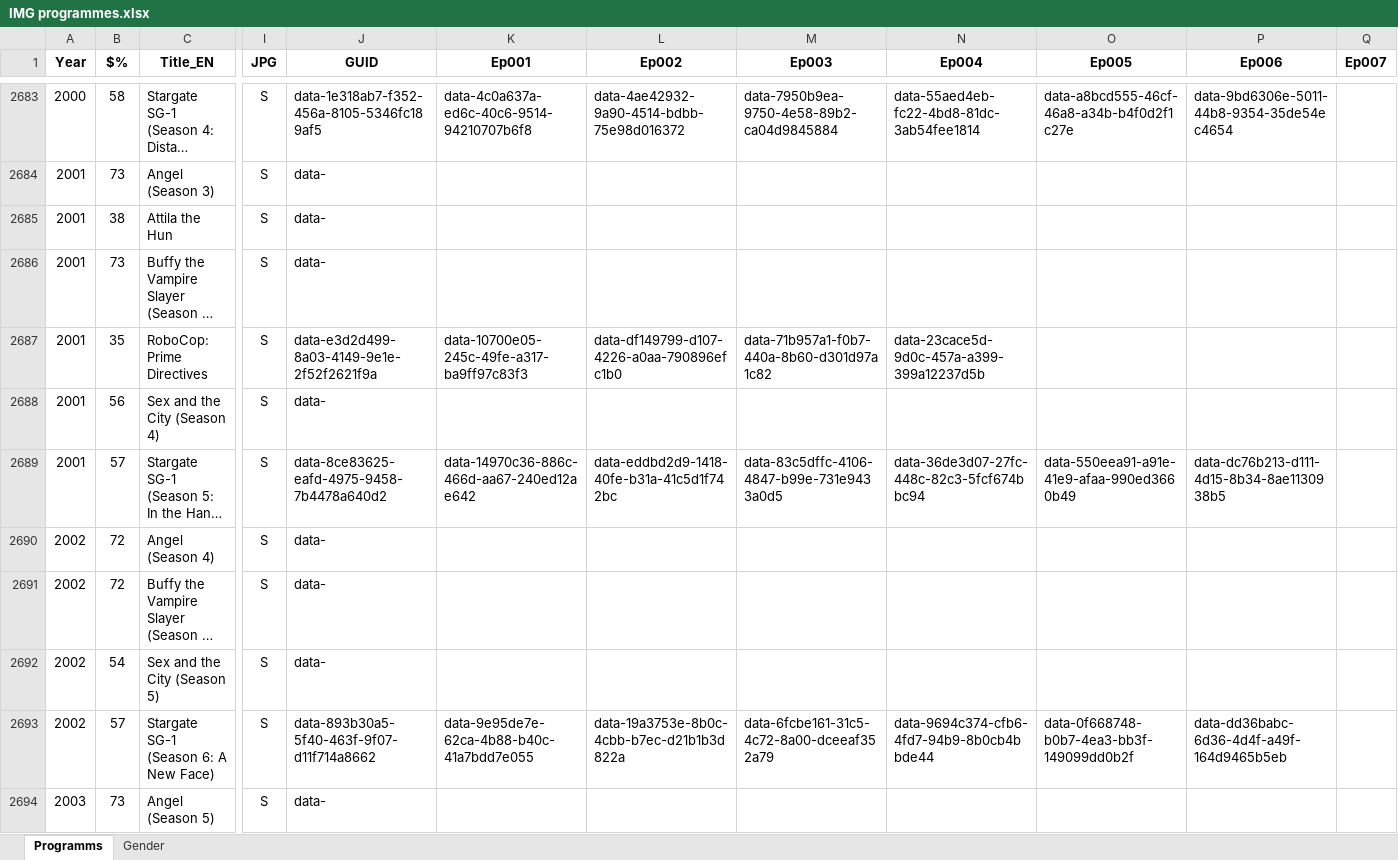
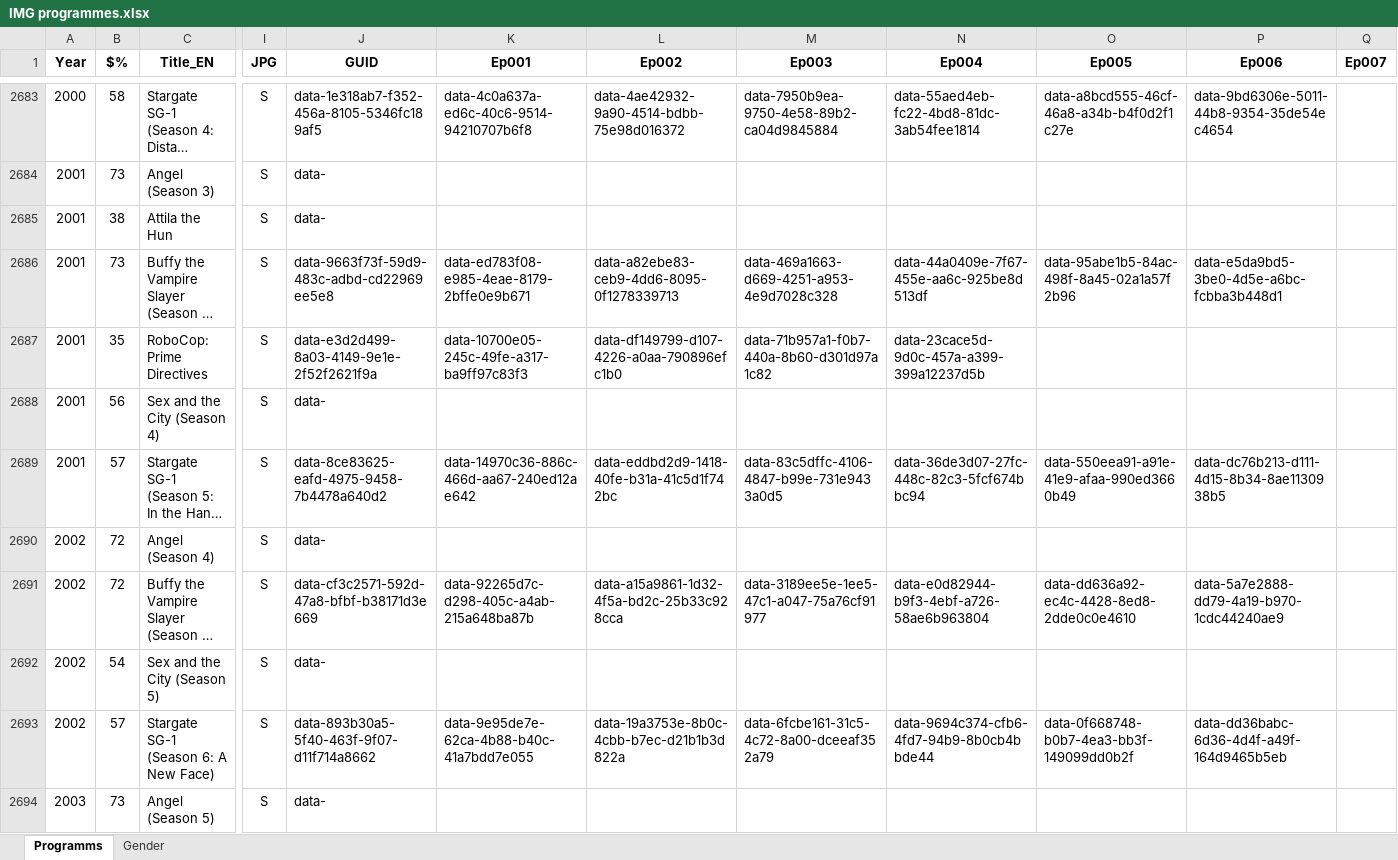
Before and after one commit to pauldim/MADTV, an Excel workbook: IMG programmes.xlsx, sheet Programms, drawn as a sheet; only a part is shown, gaps mark what is left out; long unchanged cells end in …; values as stored, in another font and other column widths than the file's, no borders; the diff covers the shown part only; the diff names each change by its address in the sheet, - before the commit and + after, or states it on an @@ line.

Commit message:
Update IMG programmes.xlsx

```diff
--- a/IMG programmes.xlsx (sheet Programms)
+++ b/IMG programmes.xlsx (sheet Programms)
-J2686 (GUID): data-
+J2686 (GUID): data-9663f73f-59d9-483c-adbd-cd22969ee5e8
-K2686 (Ep001): (empty)
+K2686 (Ep001): data-ed783f08-e985-4eae-8179-2bffe0e9b671
-L2686 (Ep002): (empty)
+L2686 (Ep002): data-a82ebe83-ceb9-4dd6-8095-0f1278339713
-M2686 (Ep003): (empty)
+M2686 (Ep003): data-469a1663-d669-4251-a953-4e9d7028c328
-N2686 (Ep004): (empty)
+N2686 (Ep004): data-44a0409e-7f67-455e-aa6c-925be8d513df
-O2686 (Ep005): (empty)
+O2686 (Ep005): data-95abe1b5-84ac-498f-8a45-02a1a57f2b96
-P2686 (Ep006): (empty)
+P2686 (Ep006): data-e5da9bd5-3be0-4d5e-a6bc-fcbba3b448d1
-J2691 (GUID): data-
+J2691 (GUID): data-cf3c2571-592d-47a8-bfbf-b38171d3e669
-K2691 (Ep001): (empty)
+K2691 (Ep001): data-92265d7c-d298-405c-a4ab-215a648ba87b
-L2691 (Ep002): (empty)
+L2691 (Ep002): data-a15a9861-1d32-4f5a-bd2c-25b33c928cca
-M2691 (Ep003): (empty)
+M2691 (Ep003): data-3189ee5e-1ee5-47c1-a047-75a76cf91977
-N2691 (Ep004): (empty)
+N2691 (Ep004): data-e0d82944-b9f3-4ebf-a726-58ae6b963804
-O2691 (Ep005): (empty)
+O2691 (Ep005): data-dd636a92-ec4c-4428-8ed8-2dde0c0e4610
-P2691 (Ep006): (empty)
+P2691 (Ep006): data-5a7e2888-dd79-4a19-b970-1cdc44240ae9
```
Also changed, not shown: 28 edited cells elsewhere in this sheet.
